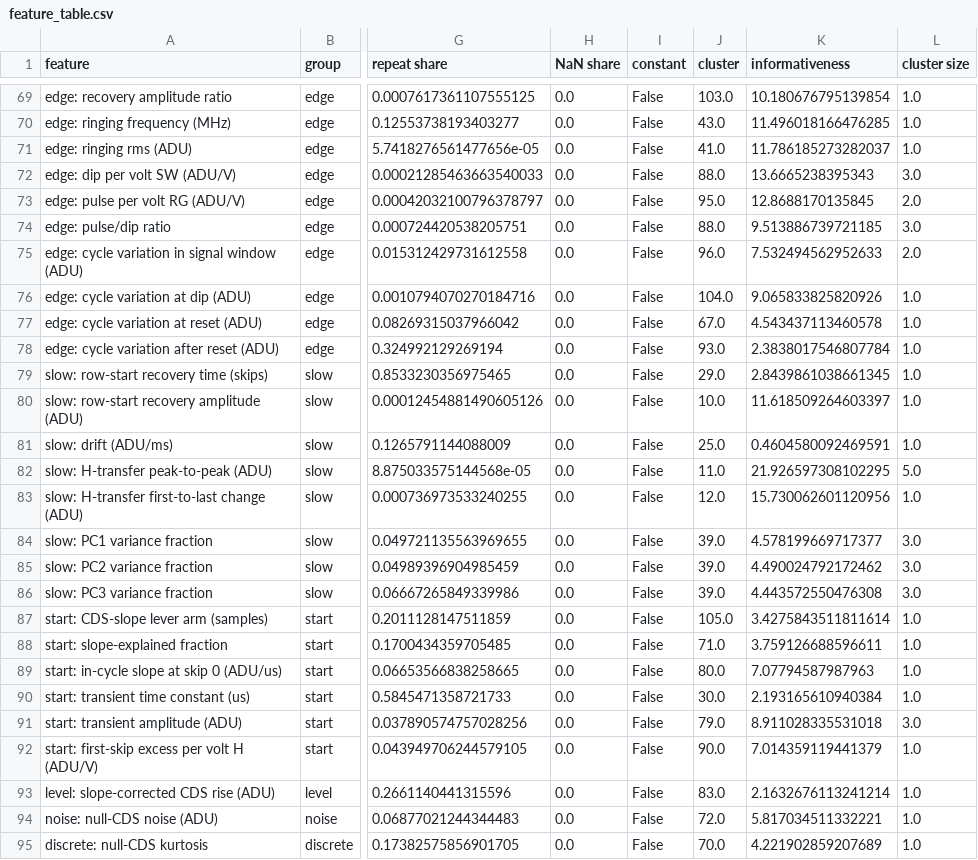
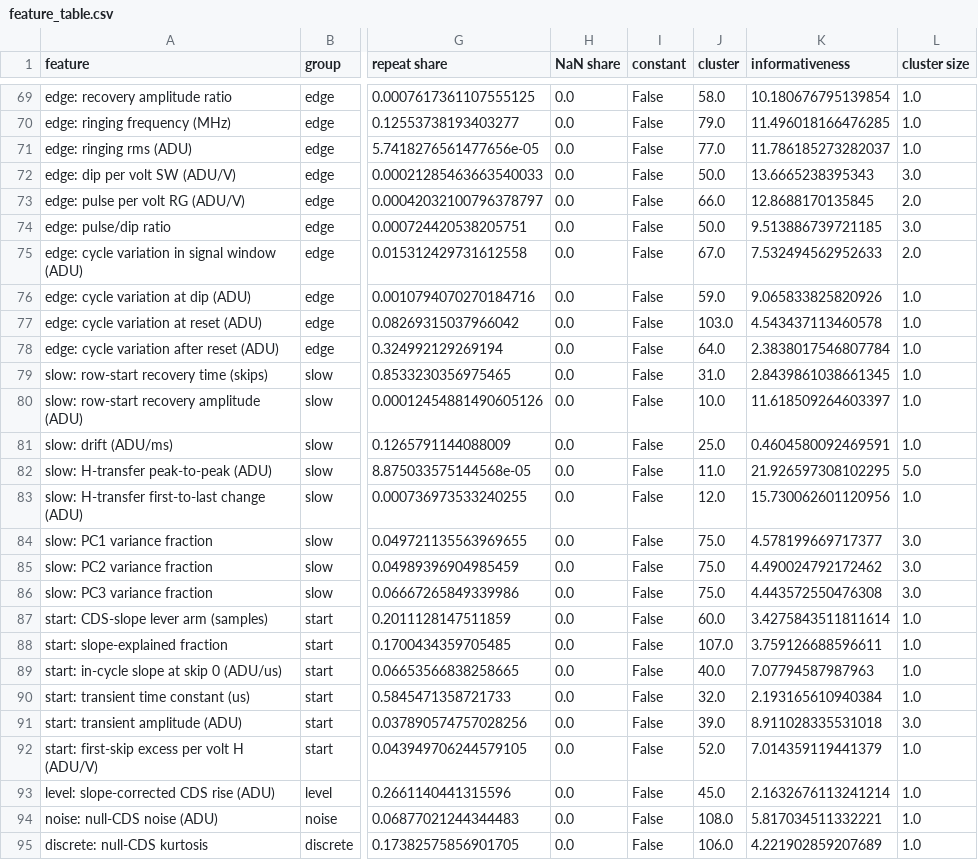
Before and after one commit to Dylan-Rosenmerkel/ccd_opt_ml, a CSV file: lvl1/feature_study/feature_table.csv, drawn as a sheet; only a part is shown, gaps mark what is left out; the diff covers the shown part only; the diff names each change by its address in the sheet, - before the commit and + after, or states it on an @@ line.

```diff
--- a/lvl1/feature_study/feature_table.csv
+++ b/lvl1/feature_study/feature_table.csv
-J69 (cluster): 103.0
+J69 (cluster): 58.0
-J70 (cluster): 43.0
+J70 (cluster): 79.0
-J71 (cluster): 41.0
+J71 (cluster): 77.0
-J72 (cluster): 88.0
+J72 (cluster): 50.0
-J73 (cluster): 95.0
+J73 (cluster): 66.0
-J74 (cluster): 88.0
+J74 (cluster): 50.0
-J75 (cluster): 96.0
+J75 (cluster): 67.0
-J76 (cluster): 104.0
+J76 (cluster): 59.0
-J77 (cluster): 67.0
+J77 (cluster): 103.0
-J78 (cluster): 93.0
+J78 (cluster): 64.0
-J79 (cluster): 29.0
+J79 (cluster): 31.0
-J84:J86 (cluster): 39.0
+J84:J86 (cluster): 75.0
-J87 (cluster): 105.0
+J87 (cluster): 60.0
-J88 (cluster): 71.0
+J88 (cluster): 107.0
-J89 (cluster): 80.0
+J89 (cluster): 40.0
-J90 (cluster): 30.0
+J90 (cluster): 32.0
-J91 (cluster): 79.0
+J91 (cluster): 39.0
-J92 (cluster): 90.0
+J92 (cluster): 52.0
-J93 (cluster): 83.0
+J93 (cluster): 45.0
-J94 (cluster): 72.0
+J94 (cluster): 108.0
-J95 (cluster): 70.0
+J95 (cluster): 106.0
```
Also changed, not shown: 2 added rows and 80 edited cells elsewhere in this file, docs/slides/data/oct12_trace_features.csv, 12 other files.
